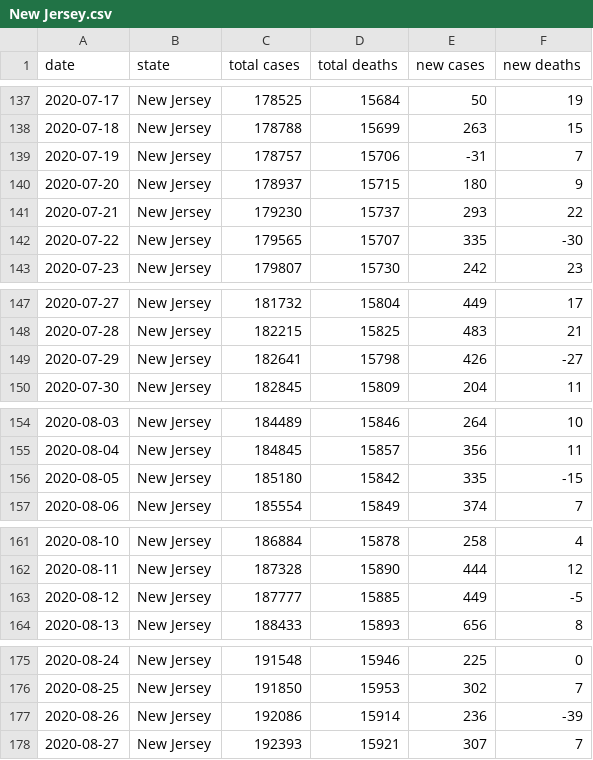
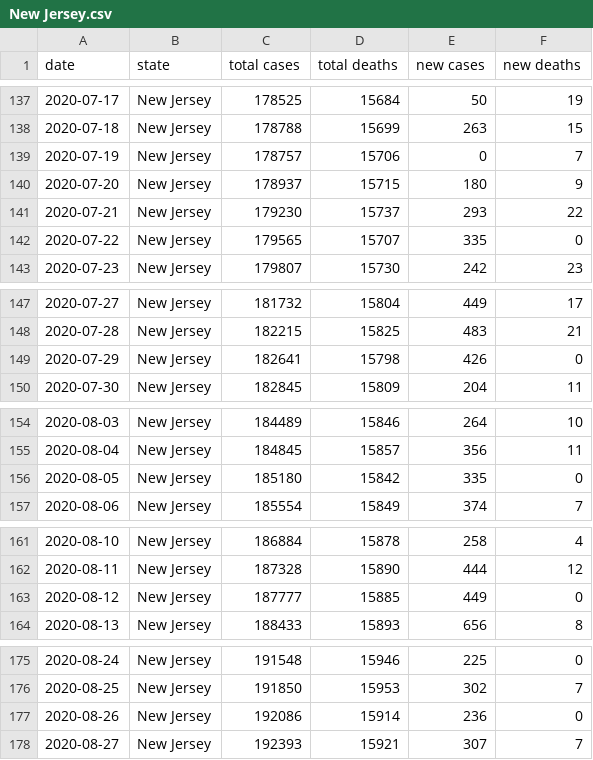
Before and after one commit to Aloereed/covid-19-data, a CSV file: states/New Jersey.csv, drawn as a sheet; only a part is shown, gaps mark what is left out.

Commit message:
Updating data.

```diff
--- a/states/New Jersey.csv
+++ b/states/New Jersey.csv
@@ -138,6 +138,6 @@ date,state,total cases,total deaths,new cases,new deaths
 2020-07-18,New Jersey,178788,15699,263,15
-2020-07-19,New Jersey,178757,15706,-31,7
+2020-07-19,New Jersey,178757,15706,0,7
 2020-07-20,New Jersey,178937,15715,180,9
 2020-07-21,New Jersey,179230,15737,293,22
-2020-07-22,New Jersey,179565,15707,335,-30
+2020-07-22,New Jersey,179565,15707,335,0
 2020-07-23,New Jersey,179807,15730,242,23
@@ -148,3 +148,3 @@ date,state,total cases,total deaths,new cases,new deaths
 2020-07-28,New Jersey,182215,15825,483,21
-2020-07-29,New Jersey,182641,15798,426,-27
+2020-07-29,New Jersey,182641,15798,426,0
 2020-07-30,New Jersey,182845,15809,204,11
@@ -155,3 +155,3 @@ date,state,total cases,total deaths,new cases,new deaths
 2020-08-04,New Jersey,184845,15857,356,11
-2020-08-05,New Jersey,185180,15842,335,-15
+2020-08-05,New Jersey,185180,15842,335,0
 2020-08-06,New Jersey,185554,15849,374,7
@@ -162,3 +162,3 @@ date,state,total cases,total deaths,new cases,new deaths
 2020-08-11,New Jersey,187328,15890,444,12
-2020-08-12,New Jersey,187777,15885,449,-5
+2020-08-12,New Jersey,187777,15885,449,0
 2020-08-13,New Jersey,188433,15893,656,8
@@ -176,3 +176,3 @@ date,state,total cases,total deaths,new cases,new deaths
 2020-08-25,New Jersey,191850,15953,302,7
-2020-08-26,New Jersey,192086,15914,236,-39
+2020-08-26,New Jersey,192086,15914,236,0
 2020-08-27,New Jersey,192393,15921,307,7
```
Also changed, not shown: states/Alabama.csv, states/Arizona.csv, 37 other files.
